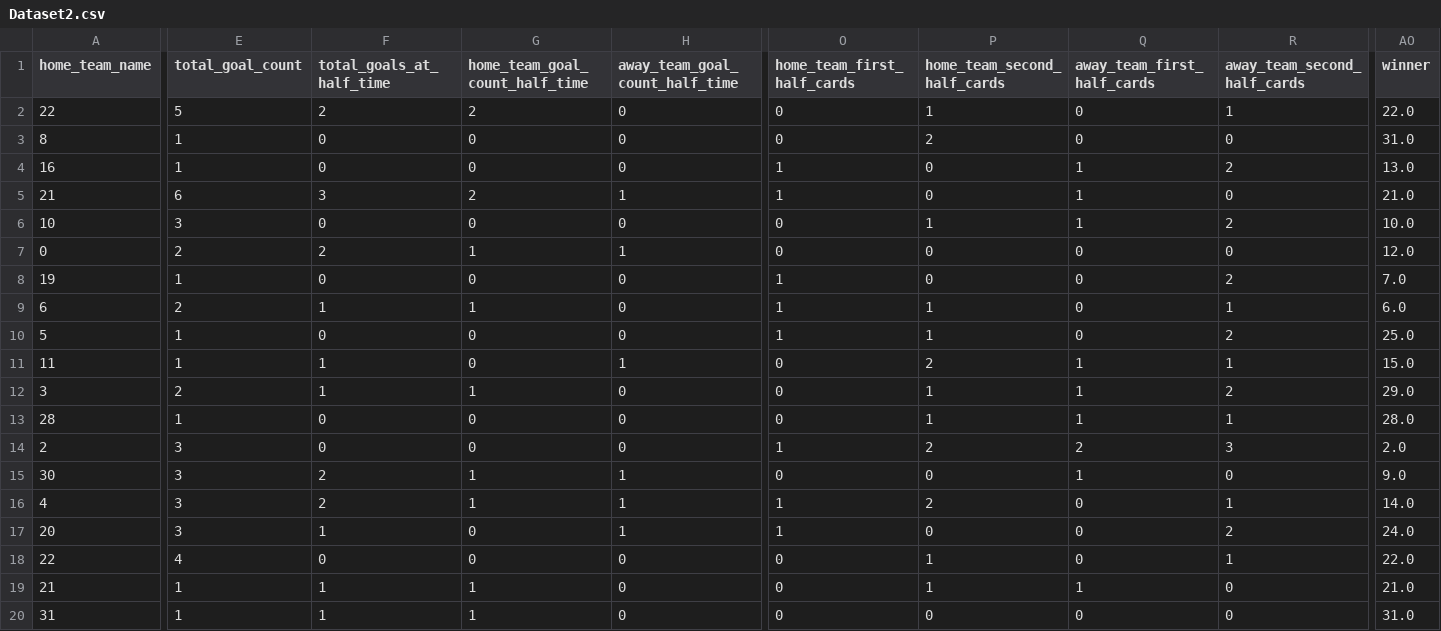
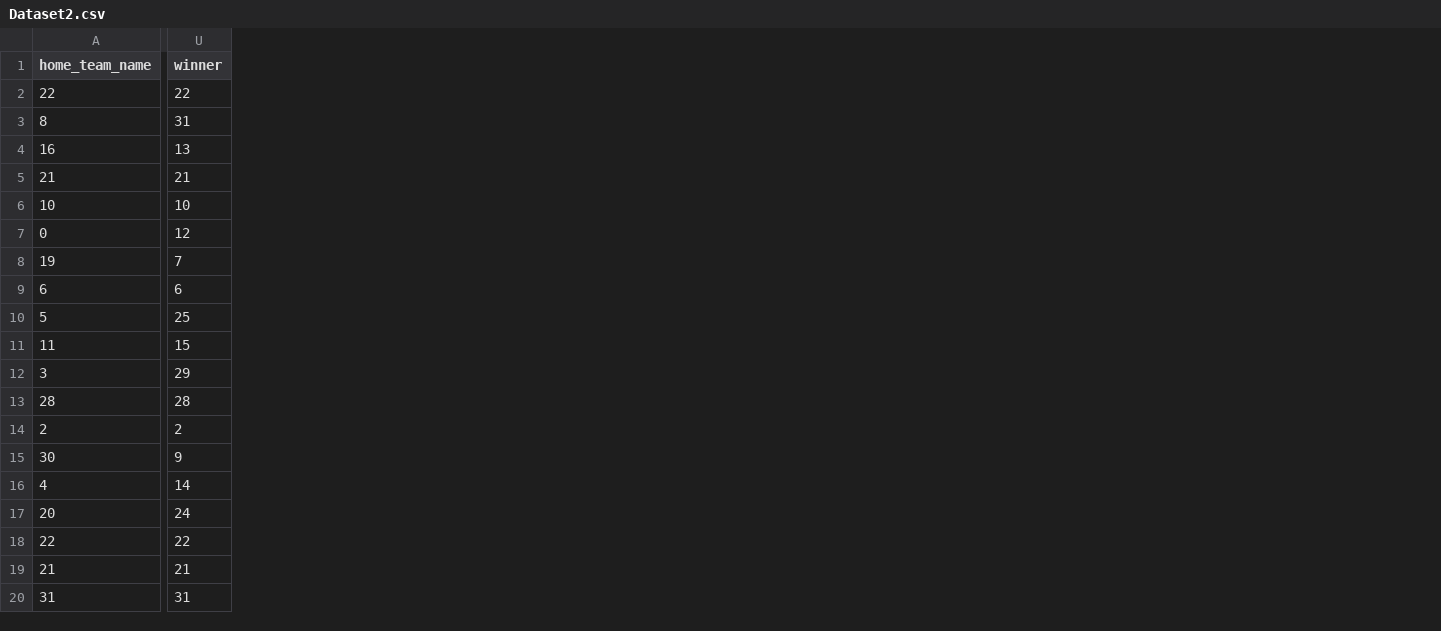
Before and after one commit to rajatjain007/FIFAWorldCupPrediction, a CSV file: Data/Dataset2.csv, drawn as a sheet; only a part is shown, gaps mark what is left out; removed rows and columns are numbered as before the commit, all else as after; the diff covers the shown part only; the diff names each change by its address in the sheet, - before the commit and + after, or states it on an @@ line.

Commit message:
ValueError

```diff
--- a/Data/Dataset2.csv
+++ b/Data/Dataset2.csv
-column E (total_goal_count), rows 2-20: 5 | 1 | 1 | 6 | 3 | 2 | 1 | 2 | 1 | 1 | 2 | 1 | 3 | 3 | 3 | 3 | 4 | 1 | 1
-column F (total_goals_at_half_time), rows 2-20: 2 | 0 | 0 | 3 | 0 | 2 | 0 | 1 | 0 | 1 | 1 | 0 | 0 | 2 | 2 | 1 | 0 | 1 | 1
-column G (home_team_goal_count_half_time), rows 2-20: 2 | 0 | 0 | 2 | 0 | 1 | 0 | 1 | 0 | 0 | 1 | 0 | 0 | 1 | 1 | 0 | 0 | 1 | 1
-column H (away_team_goal_count_half_time), rows 2-20: 0 | 0 | 0 | 1 | 0 | 1 | 0 | 0 | 0 | 1 | 0 | 0 | 0 | 1 | 1 | 1 | 0 | 0 | 0
-column O (home_team_first_half_cards), rows 2-20: 0 | 0 | 1 | 1 | 0 | 0 | 1 | 1 | 1 | 0 | 0 | 0 | 1 | 0 | 1 | 1 | 0 | 0 | 0
-column P (home_team_second_half_cards), rows 2-20: 1 | 2 | 0 | 0 | 1 | 0 | 0 | 1 | 1 | 2 | 1 | 1 | 2 | 0 | 2 | 0 | 1 | 1 | 0
-column Q (away_team_first_half_cards), rows 2-20: 0 | 0 | 1 | 1 | 1 | 0 | 0 | 0 | 0 | 1 | 1 | 1 | 2 | 1 | 0 | 0 | 0 | 1 | 0
-column R (away_team_second_half_cards), rows 2-20: 1 | 0 | 2 | 0 | 2 | 0 | 2 | 1 | 2 | 1 | 2 | 1 | 3 | 0 | 1 | 2 | 1 | 0 | 0
-U2 (winner): 22.0
+U2 (winner): 22
-U3 (winner): 31.0
+U3 (winner): 31
-U4 (winner): 13.0
+U4 (winner): 13
-U5 (winner): 21.0
+U5 (winner): 21
-U6 (winner): 10.0
+U6 (winner): 10
-U7 (winner): 12.0
+U7 (winner): 12
-U8 (winner): 7.0
+U8 (winner): 7
-U9 (winner): 6.0
+U9 (winner): 6
-U10 (winner): 25.0
+U10 (winner): 25
-U11 (winner): 15.0
+U11 (winner): 15
-U12 (winner): 29.0
+U12 (winner): 29
-U13 (winner): 28.0
+U13 (winner): 28
-U14 (winner): 2.0
+U14 (winner): 2
-U15 (winner): 9.0
+U15 (winner): 9
-U16 (winner): 14.0
+U16 (winner): 14
-U17 (winner): 24.0
+U17 (winner): 24
-U18 (winner): 22.0
+U18 (winner): 22
-U19 (winner): 21.0
+U19 (winner): 21
-U20 (winner): 31.0
+U20 (winner): 31
```
Also changed, not shown: 12 removed columns and 45 edited cells elsewhere in this file, 2 other files.
